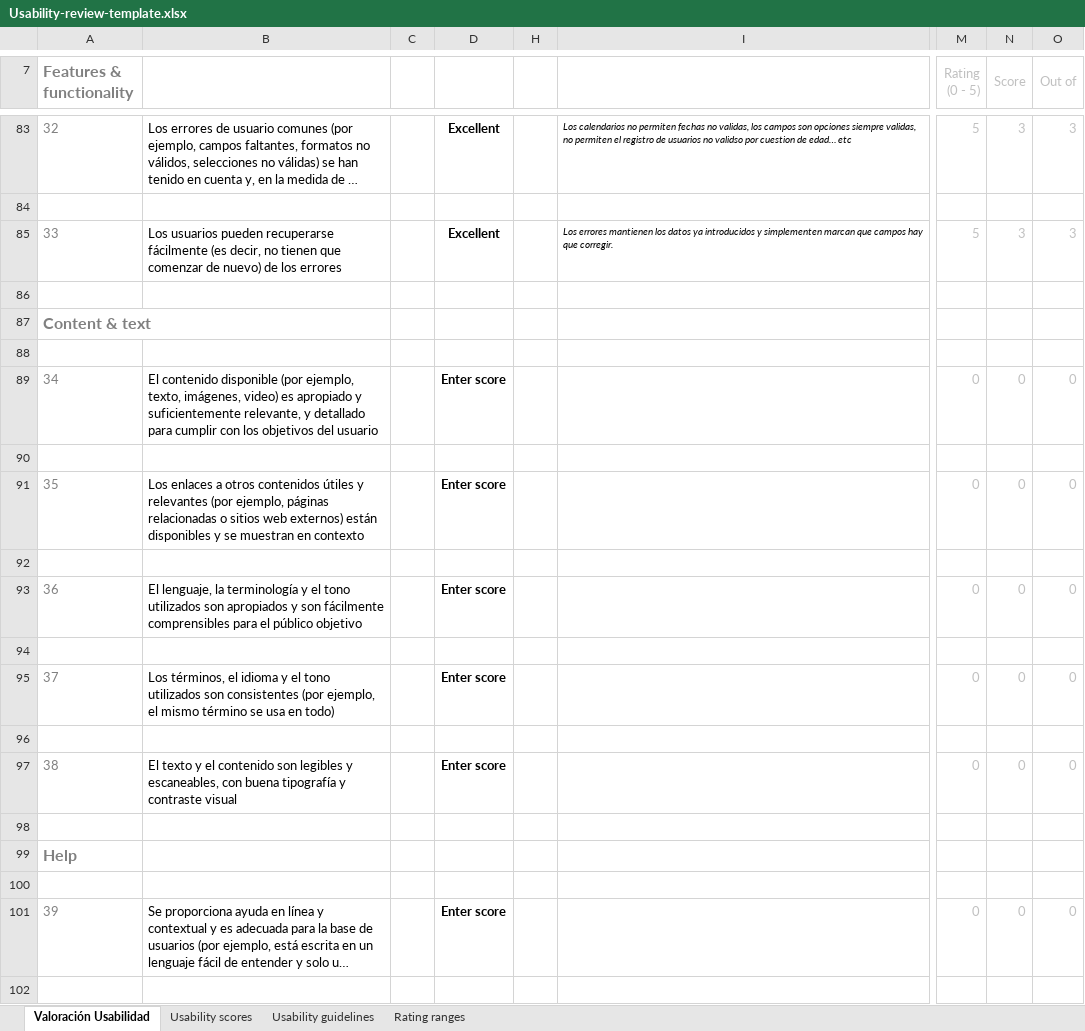
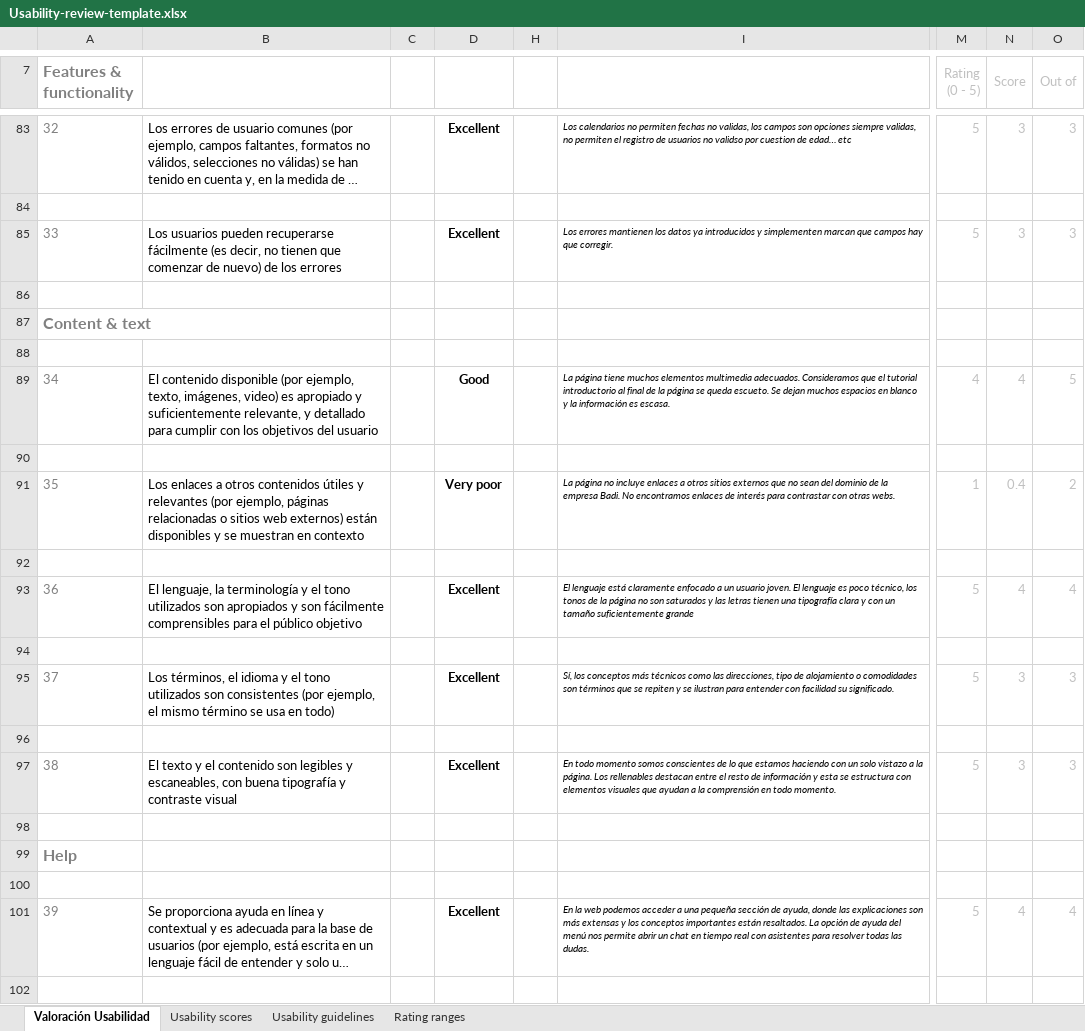
Before and after one commit to romanlarrosa/DIU20, an Excel workbook: P1/Usability-review-template.xlsx, sheet Valoración Usabilidad, drawn as a sheet; only a part is shown, gaps mark what is left out; long unchanged cells end in …; values as stored, in another font and other column widths than the file's, no borders; charts and pictures and conditional formats not drawn; the diff covers the shown part only; the diff names each change by its address in the sheet, - before the commit and + after, or states it on an @@ line.

Commit message:
Update Usability-review-template.xlsx

```diff
--- a/P1/Usability-review-template.xlsx (sheet Valoración Usabilidad)
+++ b/P1/Usability-review-template.xlsx (sheet Valoración Usabilidad)
-D89: Enter score
+D89: Good
-I89: (empty)
+I89: La página tiene muchos elementos multimedia adecuados. Consideramos que el tutorial introductorio al final de la página se queda escueto. Se dejan muchos espacios en blanco y la información es escasa.
-M89 (Rating (0 - 5)): 0
+M89 (Rating (0 - 5)): 4
-N89 (Score): 0
+N89 (Score): 4
-O89 (Out of): 0
+O89 (Out of): 5
-D91: Enter score
+D91: Very poor
-I91: (empty)
+I91: La página no incluye enlaces a otros sitios externos que no sean del dominio de la empresa Badi. No encontramos enlaces de interés para contrastar con otras webs.
-M91 (Rating (0 - 5)): 0
+M91 (Rating (0 - 5)): 1
-N91 (Score): 0
+N91 (Score): 0.4
-O91 (Out of): 0
+O91 (Out of): 2
-D93: Enter score
+D93: Excellent
-I93: (empty)
+I93: El lenguaje está claramente enfocado a un usuario joven. El lenguaje es poco técnico, los tonos de la página no son saturados y las letras tienen una tipografía clara y con un tamaño suficientemente grande
-M93 (Rating (0 - 5)): 0
+M93 (Rating (0 - 5)): 5
-N93 (Score): 0
+N93 (Score): 4
-O93 (Out of): 0
+O93 (Out of): 4
-D95: Enter score
+D95: Excellent
-I95: (empty)
+I95: Sí, los conceptos más técnicos como las direcciones, tipo de alojamiento o comodidades son términos que se repiten y se ilustran para entender con facilidad su significado.
-M95 (Rating (0 - 5)): 0
+M95 (Rating (0 - 5)): 5
-N95 (Score): 0
+N95 (Score): 3
-O95 (Out of): 0
+O95 (Out of): 3
-D97: Enter score
+D97: Excellent
-I97: (empty)
+I97: En todo momento somos conscientes de lo que estamos haciendo con un solo vistazo a la página. Los rellenables destacan entre el resto de información y esta se estructura con elementos visuales que ayudan a la comprensión en todo momento.
-M97 (Rating (0 - 5)): 0
+M97 (Rating (0 - 5)): 5
-N97 (Score): 0
+N97 (Score): 3
-O97 (Out of): 0
+O97 (Out of): 3
-D101: Enter score
+D101: Excellent
-I101: (empty)
+I101: En la web podemos acceder a una pequeña sección de ayuda, donde las explicaciones son más extensas y los conceptos importantes están resaltados. La opción de ayuda del menú nos permite abrir un chat en tiempo real con asistentes para resolver todas las dudas.
-M101 (Rating (0 - 5)): 0
+M101 (Rating (0 - 5)): 5
-N101 (Score): 0
+N101 (Score): 4
-O101 (Out of): 0
+O101 (Out of): 4
```
Also changed, not shown: 34 edited cells elsewhere in this sheet.
